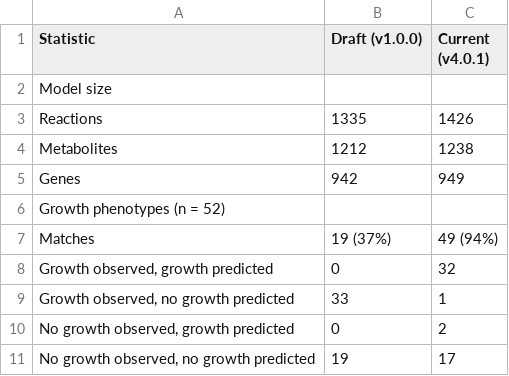
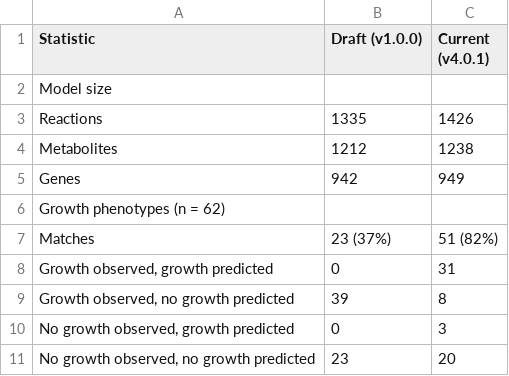
Before and after one commit to C-CoMP-STC/MIT1002-GEM, a CSV file: code/scripts/results/release_stats_table.csv, drawn as a sheet.

```diff
--- a/code/scripts/results/release_stats_table.csv
+++ b/code/scripts/results/release_stats_table.csv
@@ -5,7 +5,7 @@ Metabolites,1212,1238
 Genes,942,949
-Growth phenotypes (n = 52),,
-Matches,19 (37%),49 (94%)
-"Growth observed, growth predicted",0,32
-"Growth observed, no growth predicted",33,1
-"No growth observed, growth predicted",0,2
-"No growth observed, no growth predicted",19,17
+Growth phenotypes (n = 62),,
+Matches,23 (37%),51 (82%)
+"Growth observed, growth predicted",0,31
+"Growth observed, no growth predicted",39,8
+"No growth observed, growth predicted",0,3
+"No growth observed, no growth predicted",23,20
```
Also changed, not shown: code/scripts/results/release_stats_all.csv, 1 other file.
